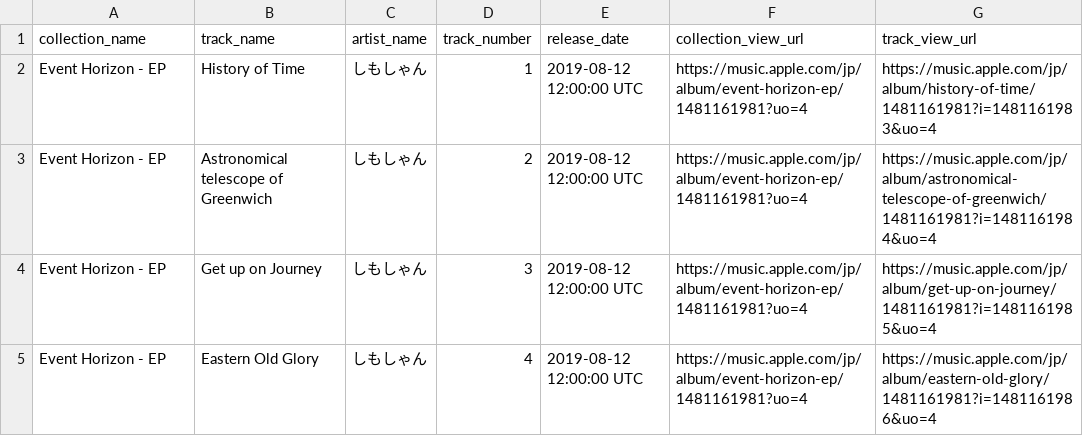
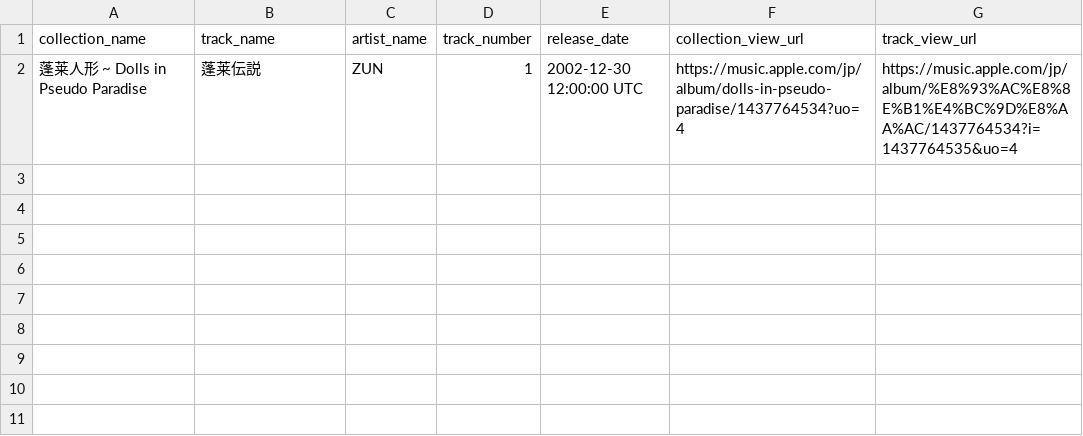
Before and after one commit to ide-an/ytmusic-touhou-stream-collector, a TSV file: seed2.tsv, drawn as a sheet.

```diff
--- a/seed2.tsv
+++ b/seed2.tsv
@@ -1,5 +1,2 @@
 collection_name	track_name	artist_name	track_number	release_date	collection_view_url	track_view_url
-Event Horizon - EP	History of Time	しもしゃん	1	2019-08-12 12:00:00 UTC	https://music.apple.com/jp/album/event-horizon-ep/1481161981?uo=4	https://music.apple.com/jp/album/history-of-time/1481161981?i=1481161983&uo=4
-Event Horizon - EP	Astronomical telescope of Greenwich	しもしゃん	2	2019-08-12 12:00:00 UTC	https://music.apple.com/jp/album/event-horizon-ep/1481161981?uo=4	https://music.apple.com/jp/album/astronomical-telescope-of-greenwich/1481161981?i=1481161984&uo=4
-Event Horizon - EP	Get up on Journey	しもしゃん	3	2019-08-12 12:00:00 UTC	https://music.apple.com/jp/album/event-horizon-ep/1481161981?uo=4	https://music.apple.com/jp/album/get-up-on-journey/1481161981?i=1481161985&uo=4
-Event Horizon - EP	Eastern Old Glory	しもしゃん	4	2019-08-12 12:00:00 UTC	https://music.apple.com/jp/album/event-horizon-ep/1481161981?uo=4	https://music.apple.com/jp/album/eastern-old-glory/1481161981?i=1481161986&uo=4
+蓬莱人形 ~ Dolls in Pseudo Paradise	蓬莱伝説	ZUN	1	2002-12-30 12:00:00 UTC	https://music.apple.com/jp/album/dolls-in-pseudo-paradise/1437764534?uo=4	https://music.apple.com/jp/album/%E8%93%AC%E8%8E%B1%E4%BC%9D%E8%AA%AC/1437764534?i=1437764535&uo=4
```
Also changed, not shown: 2 other files.
